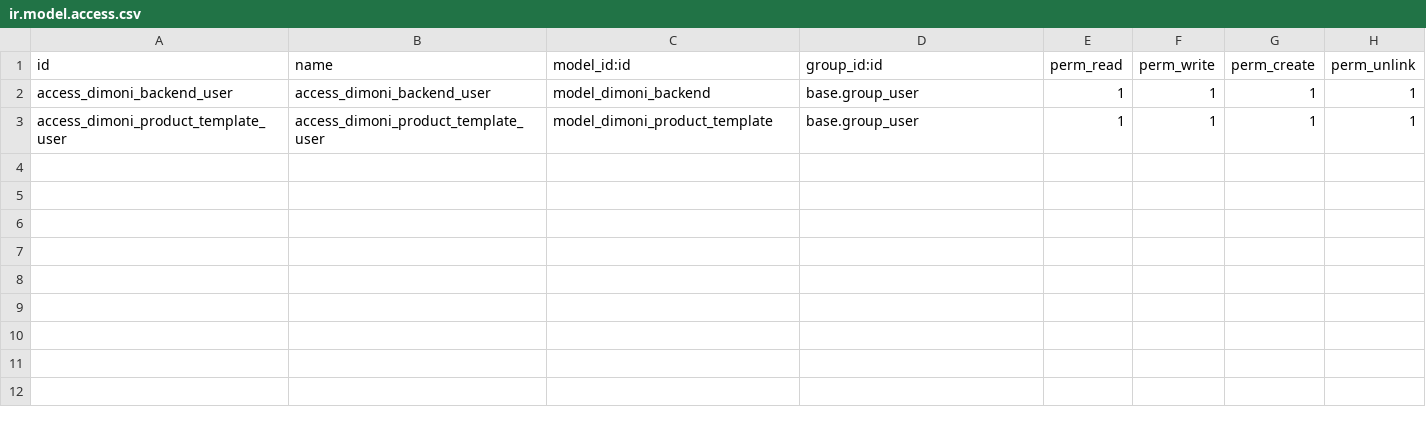
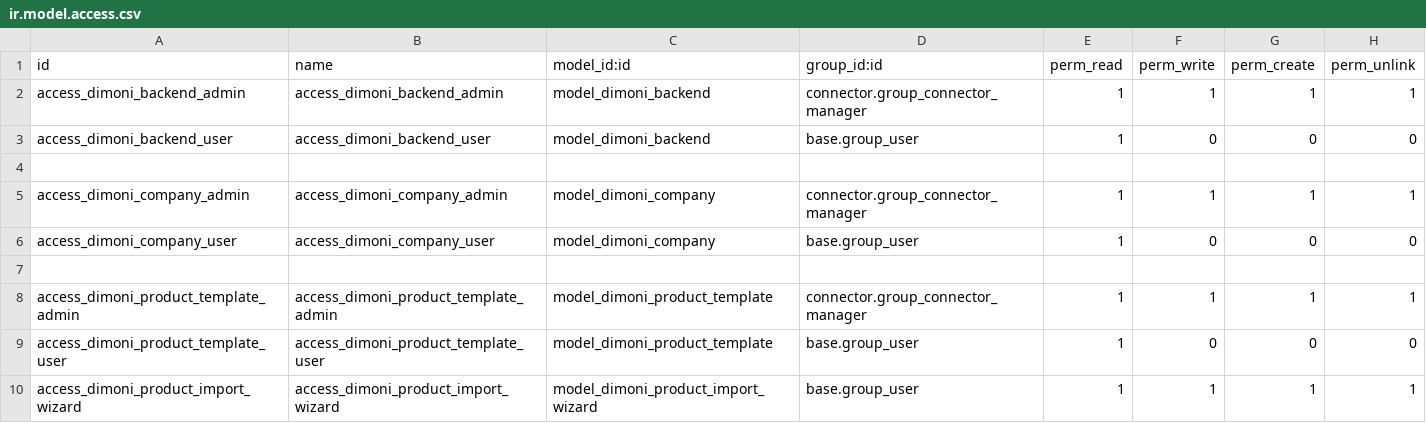
Before and after one commit to Bilbonet/connector-dimoni, a CSV file: connector_dimoni/security/ir.model.access.csv, drawn as a sheet.

Commit message:
feat: Add Dimoni company integration and backend adapter
- Introduced new models for Dimoni companies, including common, importer, and mapper functionalities.
- Enhanced the Dimoni backend model to include company-specific fields and actions for importing companies.
- Implemented backend adapter for database access and record management.
- Created views for managing Dimoni companies and updated existing backend views for better usability.
- Added security access rights for Dimoni company and product template models.
- Refactored product template import logic to align with new Dimoni structure.

```diff
--- a/connector_dimoni/security/ir.model.access.csv
+++ b/connector_dimoni/security/ir.model.access.csv
@@ -1,3 +1,10 @@
 id,name,model_id:id,group_id:id,perm_read,perm_write,perm_create,perm_unlink
-access_dimoni_backend_user,access_dimoni_backend_user,model_dimoni_backend,base.group_user,1,1,1,1
-access_dimoni_product_template_user,access_dimoni_product_template_user,model_dimoni_product_template,base.group_user,1,1,1,1
+access_dimoni_backend_admin,access_dimoni_backend_admin,model_dimoni_backend,connector.group_connector_manager,1,1,1,1
+access_dimoni_backend_user,access_dimoni_backend_user,model_dimoni_backend,base.group_user,1,0,0,0
+
+access_dimoni_company_admin,access_dimoni_company_admin,model_dimoni_company,connector.group_connector_manager,1,1,1,1
+access_dimoni_company_user,access_dimoni_company_user,model_dimoni_company,base.group_user,1,0,0,0
+
+access_dimoni_product_template_admin,access_dimoni_product_template_admin,model_dimoni_product_template,connector.group_connector_manager,1,1,1,1
+access_dimoni_product_template_user,access_dimoni_product_template_user,model_dimoni_product_template,base.group_user,1,0,0,0
+access_dimoni_product_import_wizard,access_dimoni_product_import_wizard,model_dimoni_product_import_wizard,base.group_user,1,1,1,1
```
Also changed, not shown: 22 other files.
